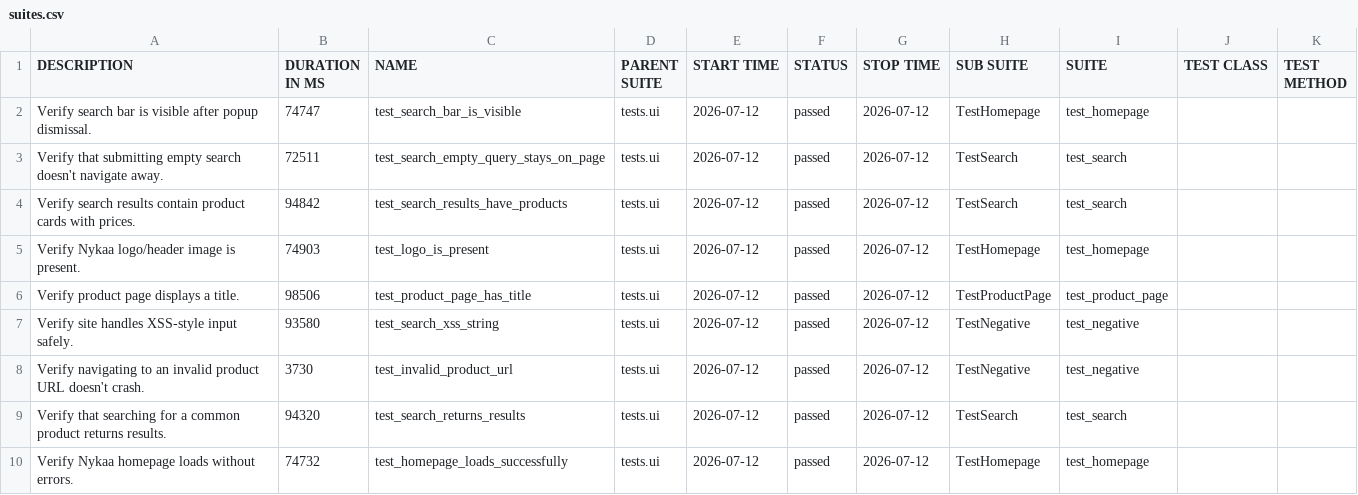
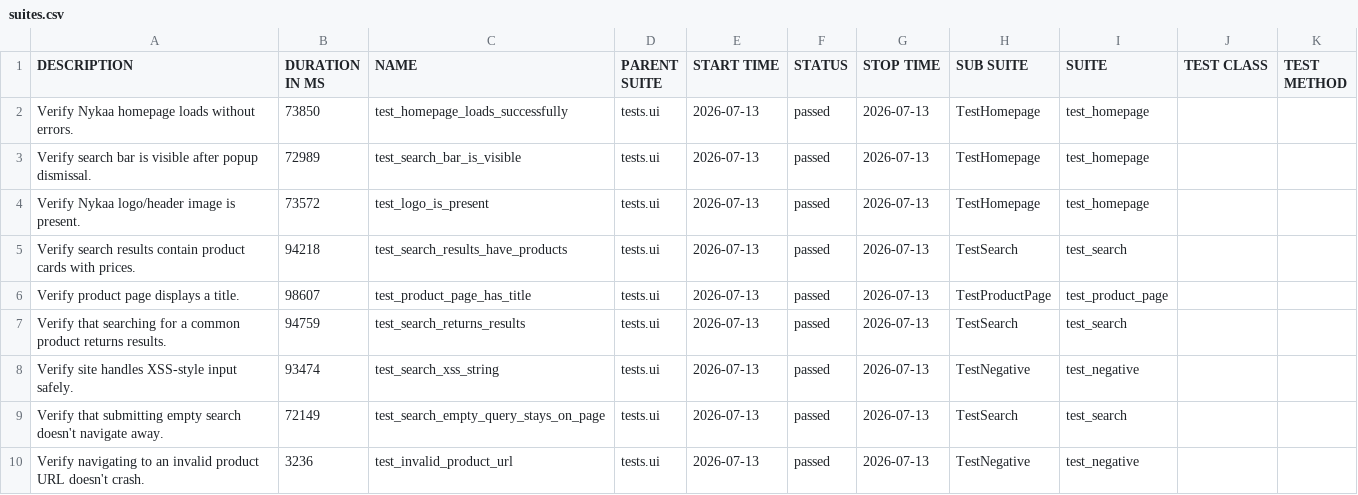
Before and after one commit to Deoli420/automation-framework, a CSV file: allure-report/data/suites.csv, drawn as a sheet.

```diff
--- a/allure-report/data/suites.csv
+++ b/allure-report/data/suites.csv
@@ -1,10 +1,10 @@
 "DESCRIPTION","DURATION IN MS","NAME","PARENT SUITE","START TIME","STATUS","STOP TIME","SUB SUITE","SUITE","TEST CLASS","TEST METHOD"
-"Verify search bar is visible after popup dismissal.","74747","test_search_bar_is_visible","tests.ui","2026-07-12","passed","2026-07-12","TestHomepage","test_homepage","",""
-"Verify that submitting empty search doesn't navigate away.","72511","test_search_empty_query_stays_on_page","tests.ui","2026-07-12","passed","2026-07-12","TestSearch","test_search","",""
-"Verify search results contain product cards with prices.","94842","test_search_results_have_products","tests.ui","2026-07-12","passed","2026-07-12","TestSearch","test_search","",""
-"Verify Nykaa logo/header image is present.","74903","test_logo_is_present","tests.ui","2026-07-12","passed","2026-07-12","TestHomepage","test_homepage","",""
-"Verify product page displays a title.","98506","test_product_page_has_title","tests.ui","2026-07-12","passed","2026-07-12","TestProductPage","test_product_page","",""
-"Verify site handles XSS-style input safely.","93580","test_search_xss_string","tests.ui","2026-07-12","passed","2026-07-12","TestNegative","test_negative","",""
-"Verify navigating to an invalid product URL doesn't crash.","3730","test_invalid_product_url","tests.ui","2026-07-12","passed","2026-07-12","TestNegative","test_negative","",""
-"Verify that searching for a common product returns results.","94320","test_search_returns_results","tests.ui","2026-07-12","passed","2026-07-12","TestSearch","test_search","",""
-"Verify Nykaa homepage loads without errors.","74732","test_homepage_loads_successfully","tests.ui","2026-07-12","passed","2026-07-12","TestHomepage","test_homepage","",""
+"Verify Nykaa homepage loads without errors.","73850","test_homepage_loads_successfully","tests.ui","2026-07-13","passed","2026-07-13","TestHomepage","test_homepage","",""
+"Verify search bar is visible after popup dismissal.","72989","test_search_bar_is_visible","tests.ui","2026-07-13","passed","2026-07-13","TestHomepage","test_homepage","",""
+"Verify Nykaa logo/header image is present.","73572","test_logo_is_present","tests.ui","2026-07-13","passed","2026-07-13","TestHomepage","test_homepage","",""
+"Verify search results contain product cards with prices.","94218","test_search_results_have_products","tests.ui","2026-07-13","passed","2026-07-13","TestSearch","test_search","",""
+"Verify product page displays a title.","98607","test_product_page_has_title","tests.ui","2026-07-13","passed","2026-07-13","TestProductPage","test_product_page","",""
+"Verify that searching for a common product returns results.","94759","test_search_returns_results","tests.ui","2026-07-13","passed","2026-07-13","TestSearch","test_search","",""
+"Verify site handles XSS-style input safely.","93474","test_search_xss_string","tests.ui","2026-07-13","passed","2026-07-13","TestNegative","test_negative","",""
+"Verify that submitting empty search doesn't navigate away.","72149","test_search_empty_query_stays_on_page","tests.ui","2026-07-13","passed","2026-07-13","TestSearch","test_search","",""
+"Verify navigating to an invalid product URL doesn't crash.","3236","test_invalid_product_url","tests.ui","2026-07-13","passed","2026-07-13","TestNegative","test_negative","",""
```
Also changed, not shown: 59 other files.
